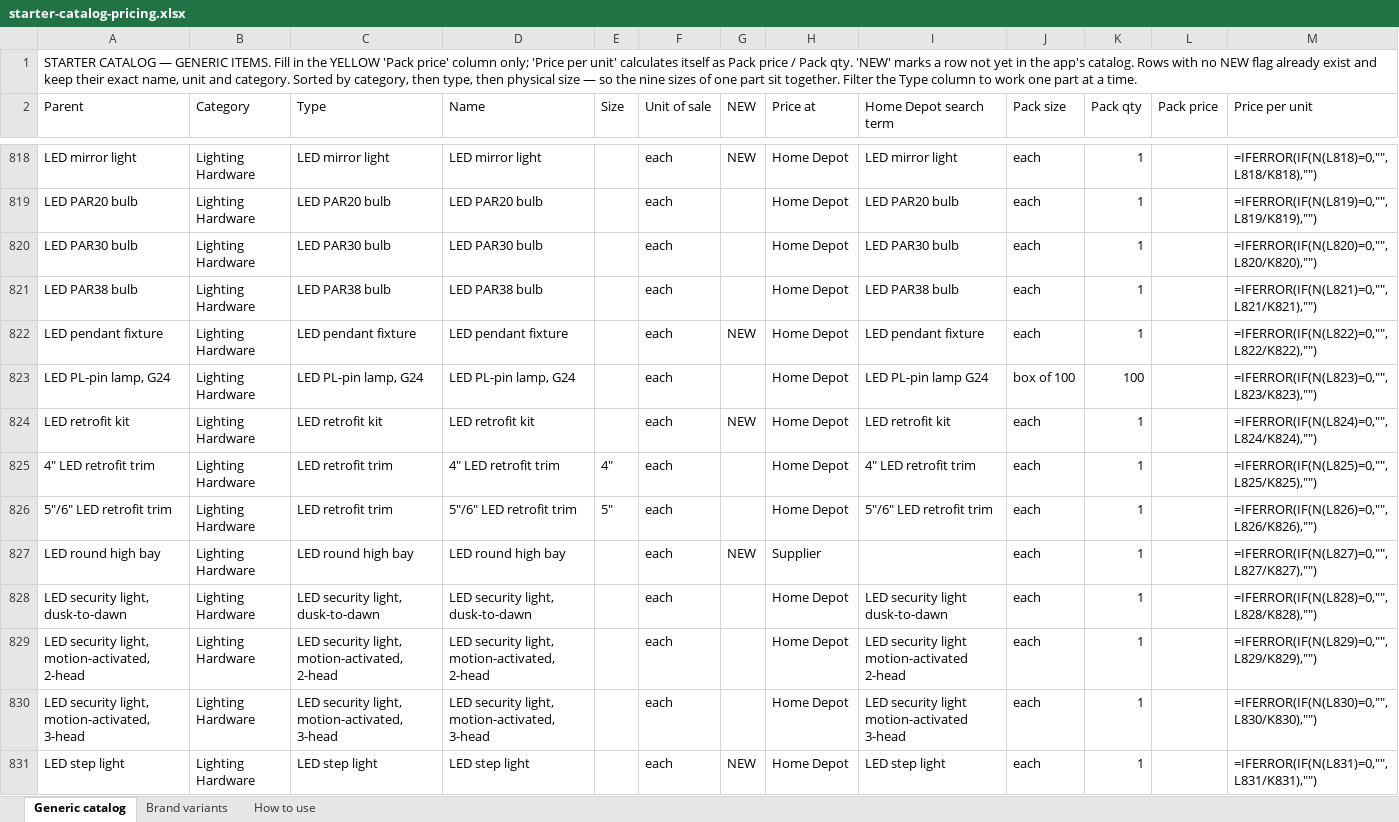
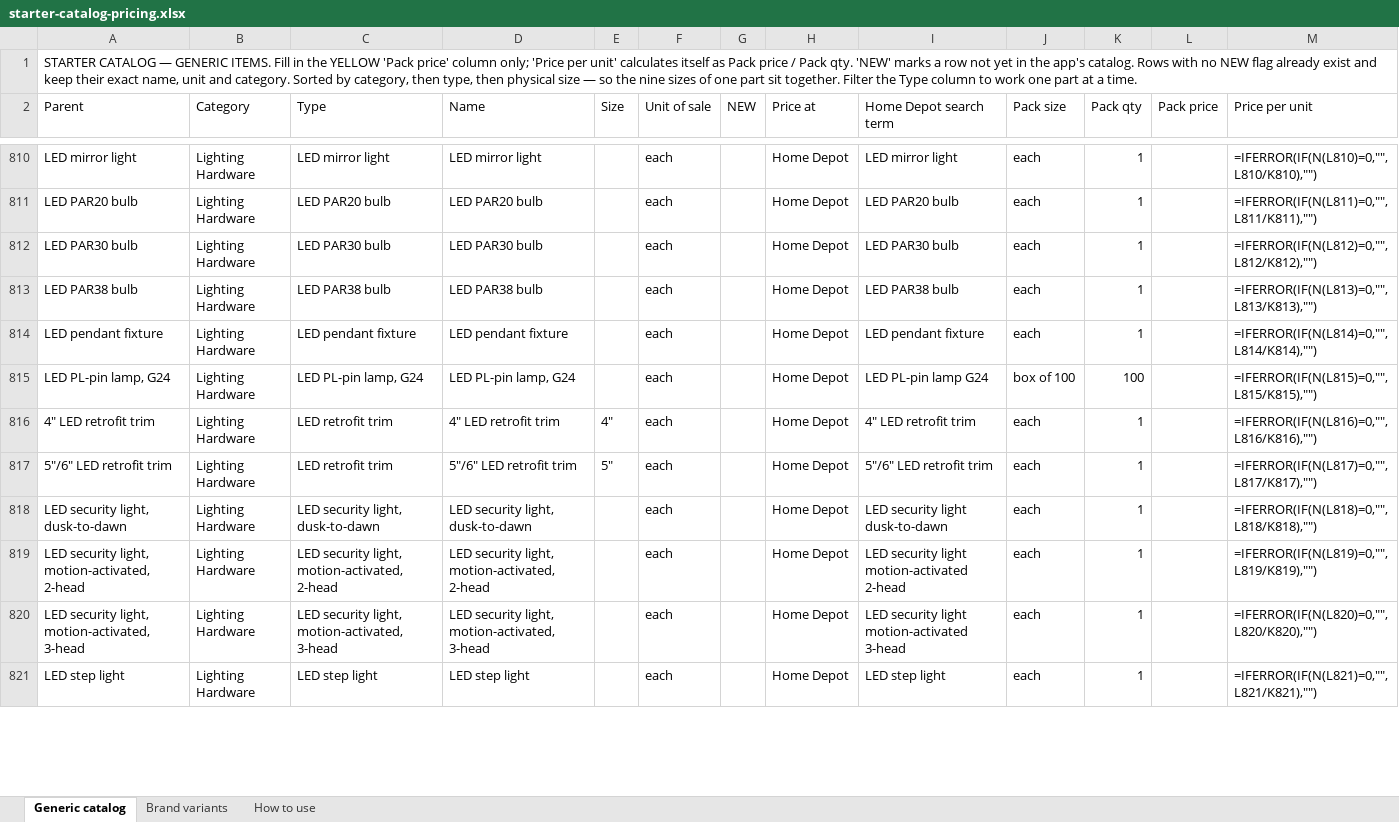
Before and after one commit to Jnicoara/BidRender, an Excel workbook: pricing/starter-catalog-pricing.xlsx, sheet Generic catalog, drawn as a sheet; only a part is shown, gaps mark what is left out; values as stored, in another font and other column widths than the file's, no cell formats; formulas without a stored value are shown as written; removed rows and columns are numbered as before the commit, all else as after; the diff covers the shown part only; the diff names each change by its address in the sheet, - before the commit and + after, or states it on an @@ line.

```diff
--- a/pricing/starter-catalog-pricing.xlsx (sheet Generic catalog)
+++ b/pricing/starter-catalog-pricing.xlsx (sheet Generic catalog)
-G810 (NEW): NEW
+G810 (NEW): (empty)
-M810 (Price per unit): =IFERROR(IF(N(L818)=0,"",L818/K818),"")
+M810 (Price per unit): =IFERROR(IF(N(L810)=0,"",L810/K810),"")
-M811 (Price per unit): =IFERROR(IF(N(L819)=0,"",L819/K819),"")
+M811 (Price per unit): =IFERROR(IF(N(L811)=0,"",L811/K811),"")
-M812 (Price per unit): =IFERROR(IF(N(L820)=0,"",L820/K820),"")
+M812 (Price per unit): =IFERROR(IF(N(L812)=0,"",L812/K812),"")
-M813 (Price per unit): =IFERROR(IF(N(L821)=0,"",L821/K821),"")
+M813 (Price per unit): =IFERROR(IF(N(L813)=0,"",L813/K813),"")
-G814 (NEW): NEW
+G814 (NEW): (empty)
-M814 (Price per unit): =IFERROR(IF(N(L822)=0,"",L822/K822),"")
+M814 (Price per unit): =IFERROR(IF(N(L814)=0,"",L814/K814),"")
-M815 (Price per unit): =IFERROR(IF(N(L823)=0,"",L823/K823),"")
+M815 (Price per unit): =IFERROR(IF(N(L815)=0,"",L815/K815),"")
-row 824: LED retrofit kit | Lighting Hardware | LED retrofit kit | LED retrofit kit |  | each | NEW | Home Depot | LED retrofit kit | each | 1 |  | =IFERROR(IF(N(L824)=0,"",L824/K824),"")
-M816 (Price per unit): =IFERROR(IF(N(L825)=0,"",L825/K825),"")
+M816 (Price per unit): =IFERROR(IF(N(L816)=0,"",L816/K816),"")
-M817 (Price per unit): =IFERROR(IF(N(L826)=0,"",L826/K826),"")
+M817 (Price per unit): =IFERROR(IF(N(L817)=0,"",L817/K817),"")
-row 827: LED round high bay | Lighting Hardware | LED round high bay | LED round high bay |  | each | NEW | Supplier |  | each | 1 |  | =IFERROR(IF(N(L827)=0,"",L827/K827),"")
-M818 (Price per unit): =IFERROR(IF(N(L828)=0,"",L828/K828),"")
+M818 (Price per unit): =IFERROR(IF(N(L818)=0,"",L818/K818),"")
-M819 (Price per unit): =IFERROR(IF(N(L829)=0,"",L829/K829),"")
+M819 (Price per unit): =IFERROR(IF(N(L819)=0,"",L819/K819),"")
-M820 (Price per unit): =IFERROR(IF(N(L830)=0,"",L830/K830),"")
+M820 (Price per unit): =IFERROR(IF(N(L820)=0,"",L820/K820),"")
-G821 (NEW): NEW
+G821 (NEW): (empty)
-M821 (Price per unit): =IFERROR(IF(N(L831)=0,"",L831/K831),"")
+M821 (Price per unit): =IFERROR(IF(N(L821)=0,"",L821/K821),"")
```
Also changed, not shown: 5 added rows, 16 removed rows and 568 edited cells elsewhere in this sheet, cell formats, 9 other files.
